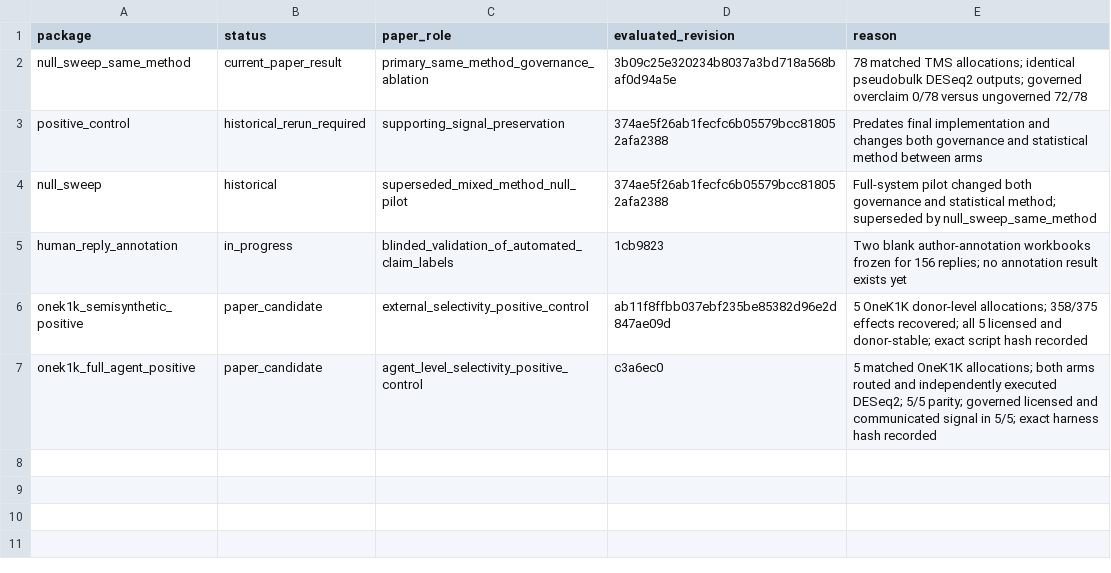
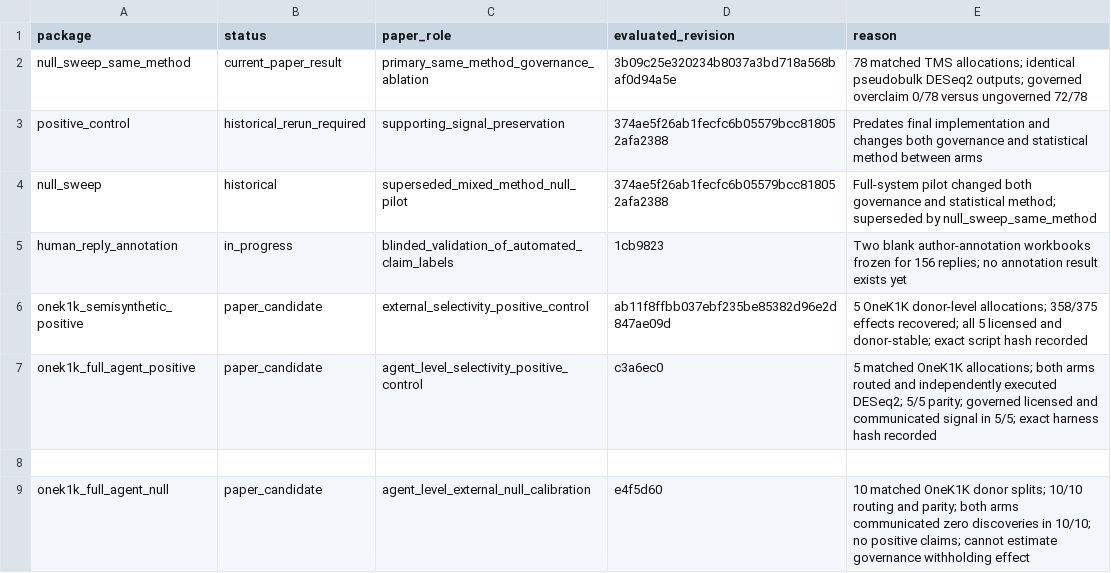
Before and after one commit to Ro-netizen004/senescence-agent, a CSV file: eval/results/final_candidate/PACKAGE_REGISTRY.csv, drawn as a sheet; the diff names each change by its address in the sheet, - before the commit and + after, or states it on an @@ line.

Commit message:
eval: add full-agent OneK1K null validation

```diff
--- a/eval/results/final_candidate/PACKAGE_REGISTRY.csv
+++ b/eval/results/final_candidate/PACKAGE_REGISTRY.csv
+row 8: (empty)
+row 9: onek1k_full_agent_null | paper_candidate | agent_level_external_null_calibration | e4f5d60 | 10 matched OneK1K donor splits; 10/10 routing and parity; both arms communicated zero discoveries in 10/10; no positive claims; cannot estimate governance withholding effect
```
Also changed, not shown: 32 other files.
